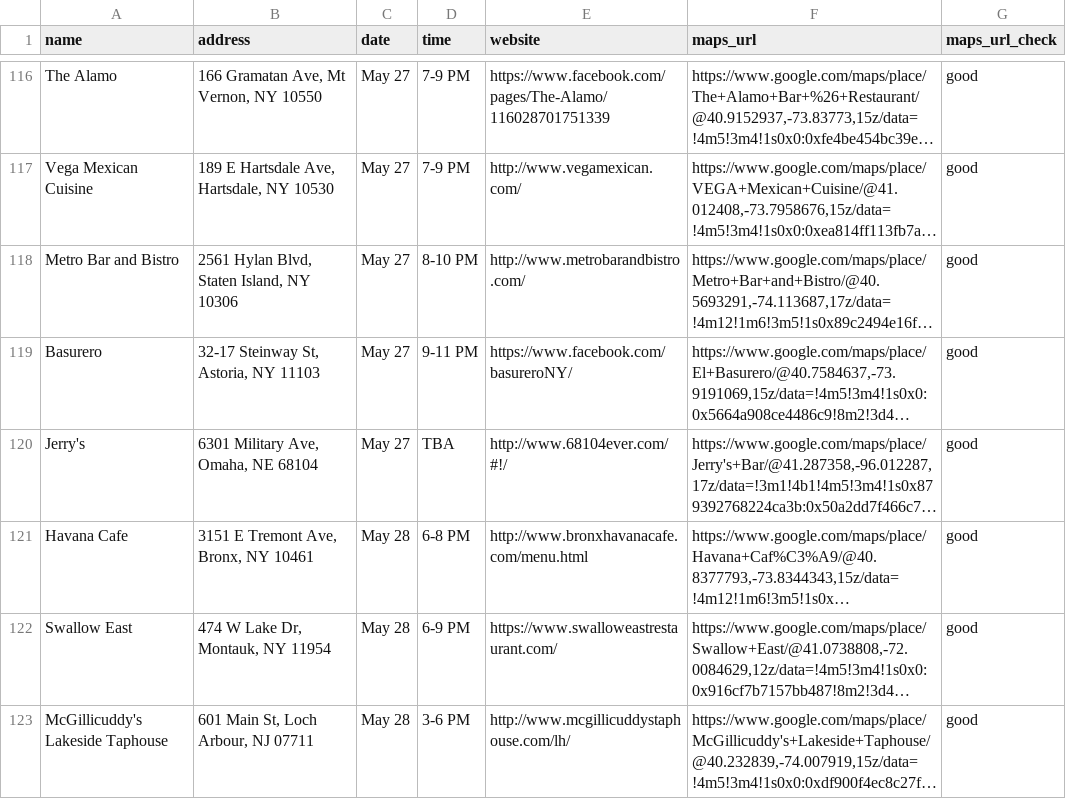
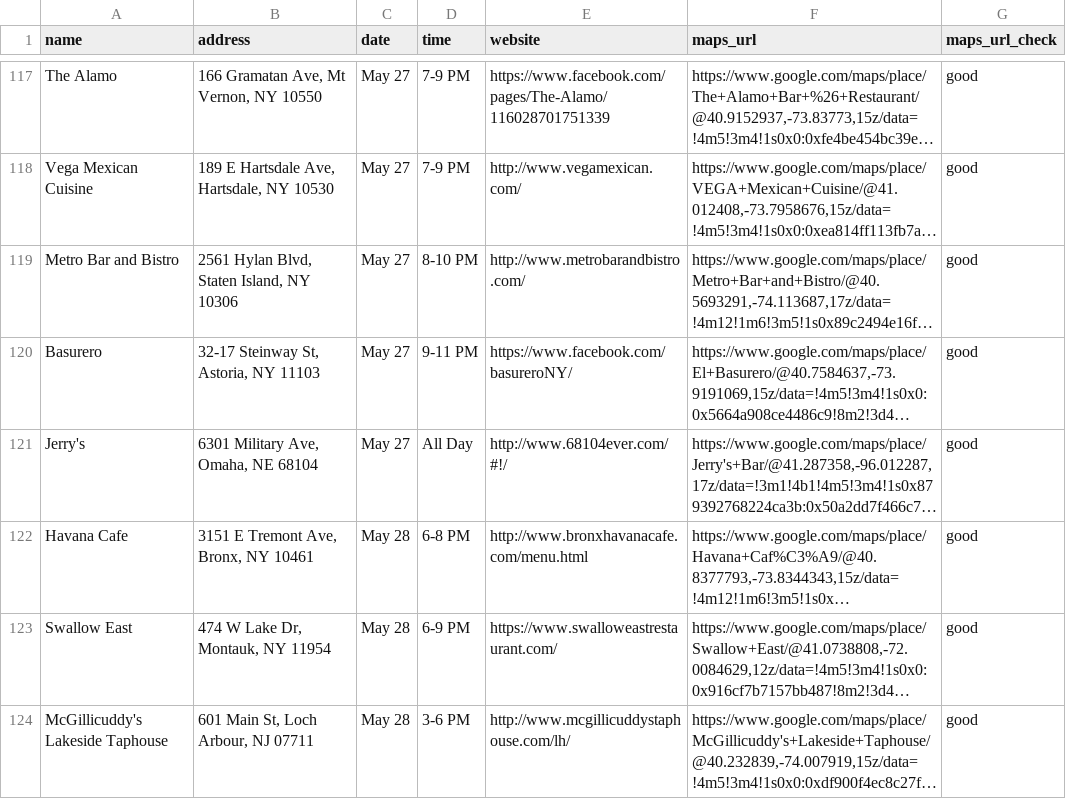
Before and after one commit to russian-standard-vodka/muleweek, a CSV file: bars.csv, drawn as a sheet; only a part is shown, gaps mark what is left out; long unchanged cells end in …; addresses are those after the commit; the diff covers the shown part only; the diff names each change by its address in the sheet, - before the commit and + after, or states it on an @@ line.

Commit message:
Update bars.csv

```diff
--- a/bars.csv
+++ b/bars.csv
-D121 (time): TBA
+D121 (time): All Day
```
Also changed, not shown: 3 added rows, 2 removed rows and 1 edited cell elsewhere in this file.
